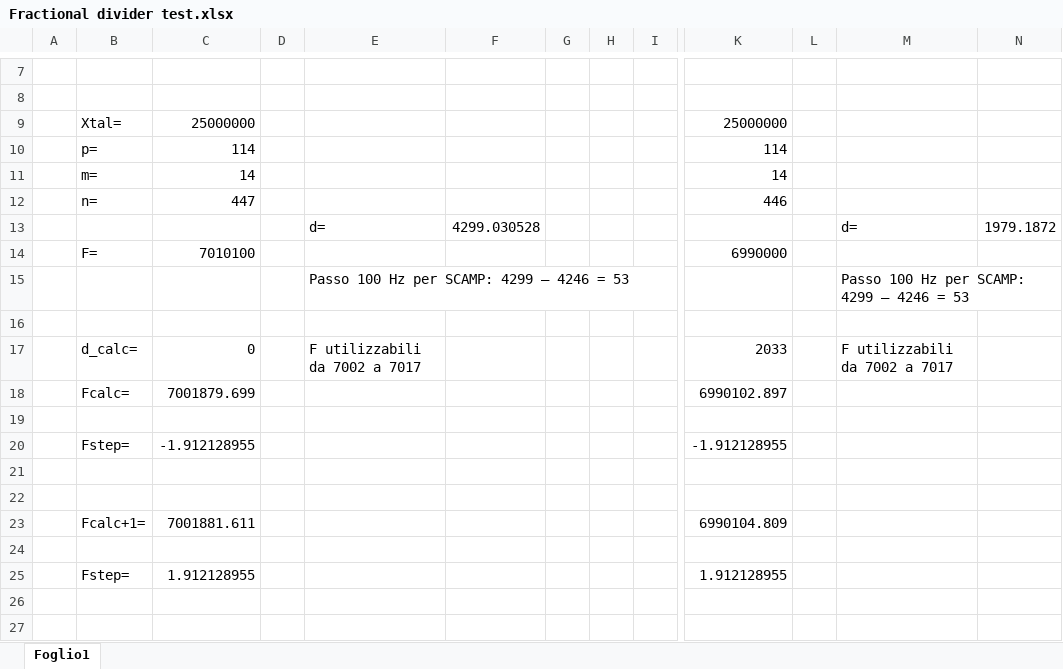
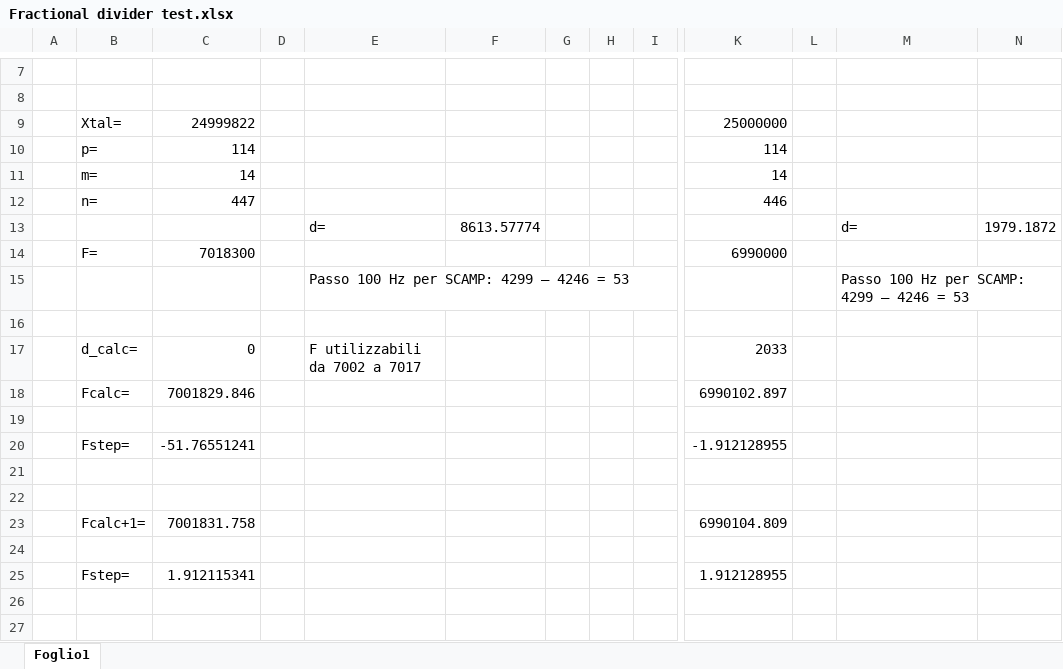
Before and after one commit to alberto-grl/750RTX, an Excel workbook: Fractional divider test.xlsx, sheet Foglio1, drawn as a sheet; only a part is shown, gaps mark what is left out; values as stored, in another font and other column widths than the file's, no borders; the diff names each change by its address in the sheet, - before the commit and + after, or states it on an @@ line.

```diff
--- a/Fractional divider test.xlsx (sheet Foglio1)
+++ b/Fractional divider test.xlsx (sheet Foglio1)
-C9: 25000000
+C9: 24999822
-F13: 4299.030528
+F13: 8613.57774
-C14: 7010100
+C14: 7018300
-M17: F utilizzabili da 7002 a 7017
+M17: (empty)
-C18: 7001879.699
+C18: 7001829.846
-C20: -1.912128955
+C20: -51.76551241
-C23: 7001881.611
+C23: 7001831.758
-C25: 1.912128955
+C25: 1.912115341
```
Also changed, not shown: 22 other files.
